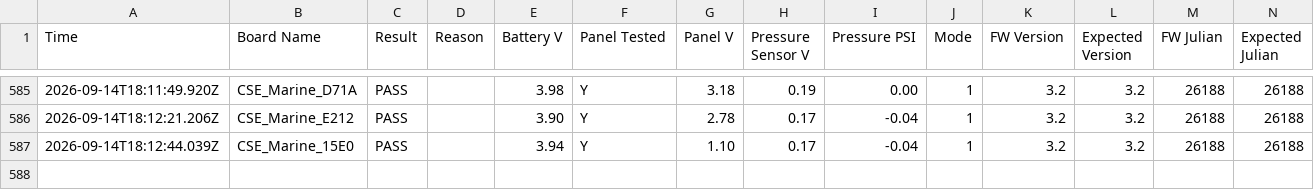
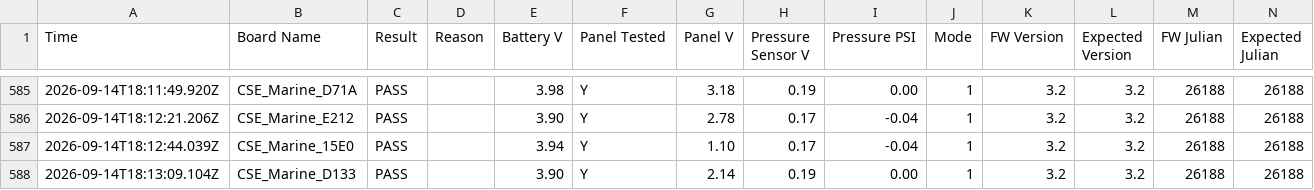
Before and after one commit to gmiedema-cse/Westshore-Testing-Log, a CSV file: test_log.csv, drawn as a sheet; only a part is shown, gaps mark what is left out; the diff names each change by its address in the sheet, - before the commit and + after, or states it on an @@ line.

Commit message:
Update test log (587 results)

```diff
--- a/test_log.csv
+++ b/test_log.csv
+row 588: 2026-09-14T18:13:09.104Z | CSE_Marine_D133 | PASS |  | 3.90 | Y | 2.14 | 0.19 | 0.00 | 1 | 3.2 | 3.2 | 26188 | 26188
```
